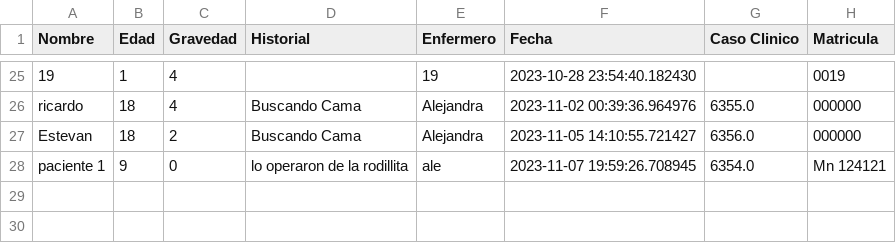
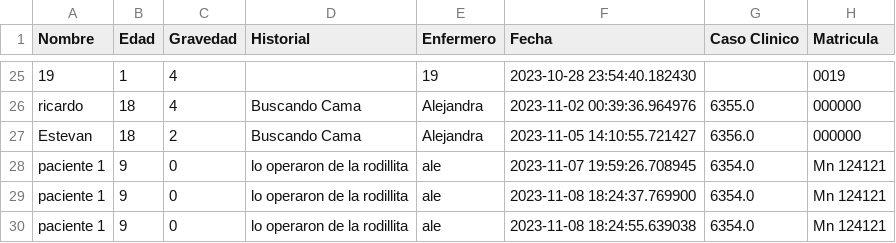
Before and after one commit to Adriellevy/G06_LevyOgando_Triage, a CSV file: lista_pacientes.csv, drawn as a sheet; only a part is shown, gaps mark what is left out; the diff names each change by its address in the sheet, - before the commit and + after, or states it on an @@ line.

```diff
--- a/lista_pacientes.csv
+++ b/lista_pacientes.csv
+row 29: paciente 1 | 9 | 0 | lo operaron de la rodillita | ale | 2023-11-08 18:24:37.769900 | 6354.0 | Mn 124121
+row 30: paciente 1 | 9 | 0 | lo operaron de la rodillita | ale | 2023-11-08 18:24:55.639038 | 6354.0 | Mn 124121
```
Also changed, not shown: 10 other files.
